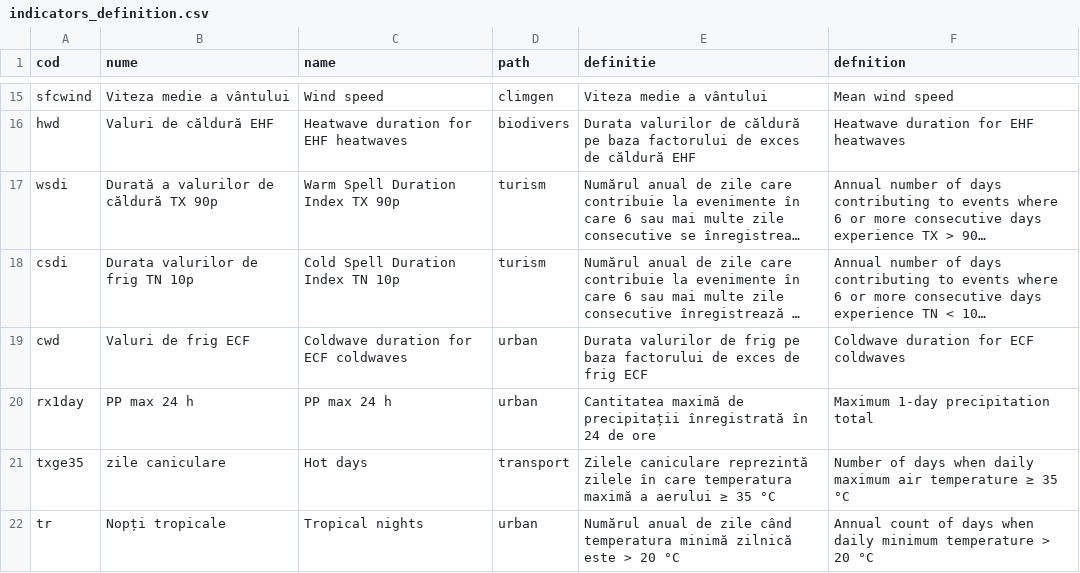
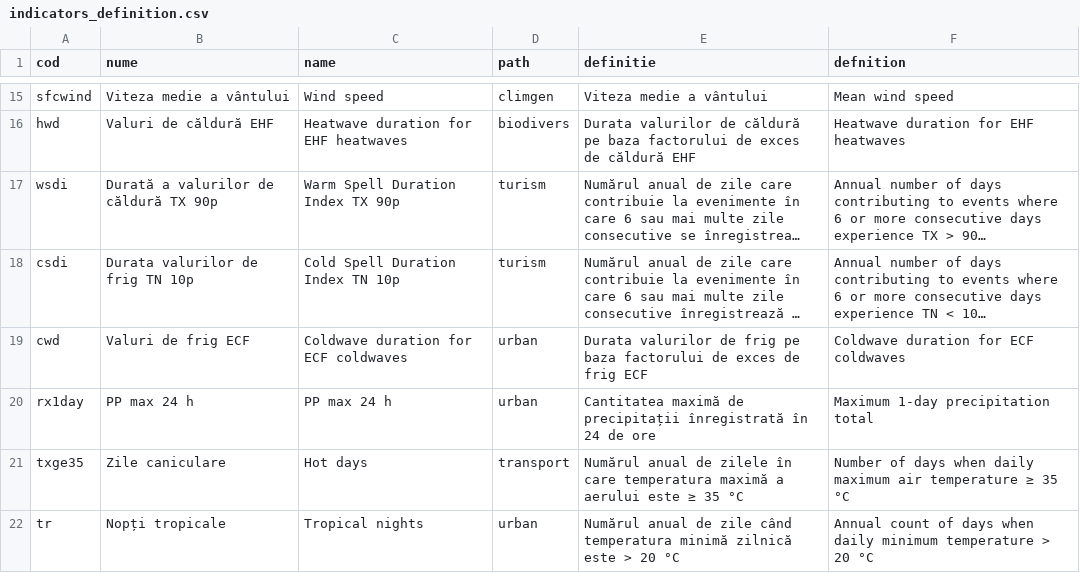
Before and after one commit to alexdum/roadapt, a CSV file: www/data/tabs/indicators_definition.csv, drawn as a sheet; only a part is shown, gaps mark what is left out; long unchanged cells end in ….

```diff
--- a/www/data/tabs/indicators_definition.csv
+++ b/www/data/tabs/indicators_definition.csv
@@ -20,3 +20,3 @@ cwd,Valuri de frig ECF,Coldwave duration for ECF coldwaves,urban,Durata valurilo
 rx1day,PP max 24 h,PP max 24 h,urban,Cantitatea maximă de precipitații înregistrată în 24 de ore,Maximum 1-day precipitation total
-txge35,zile caniculare,Hot days,transport,Zilele caniculare reprezintă zilele în care temperatura maximă a aerului ≥ 35 °C,Number of days when daily maximum air temperature ≥ 35 °C
+txge35,Zile caniculare,Hot days,transport,Numărul anual de  zilele în care temperatura maximă a aerului este ≥ 35 °C,Number of days when daily maximum air temperature ≥ 35 °C
 tr,Nopți tropicale,Tropical nights,urban,Numărul anual de zile când temperatura minimă zilnică este > 20 °C,Annual count of days when daily minimum temperature > 20 °C
```
Also changed, not shown: 1 other file.
